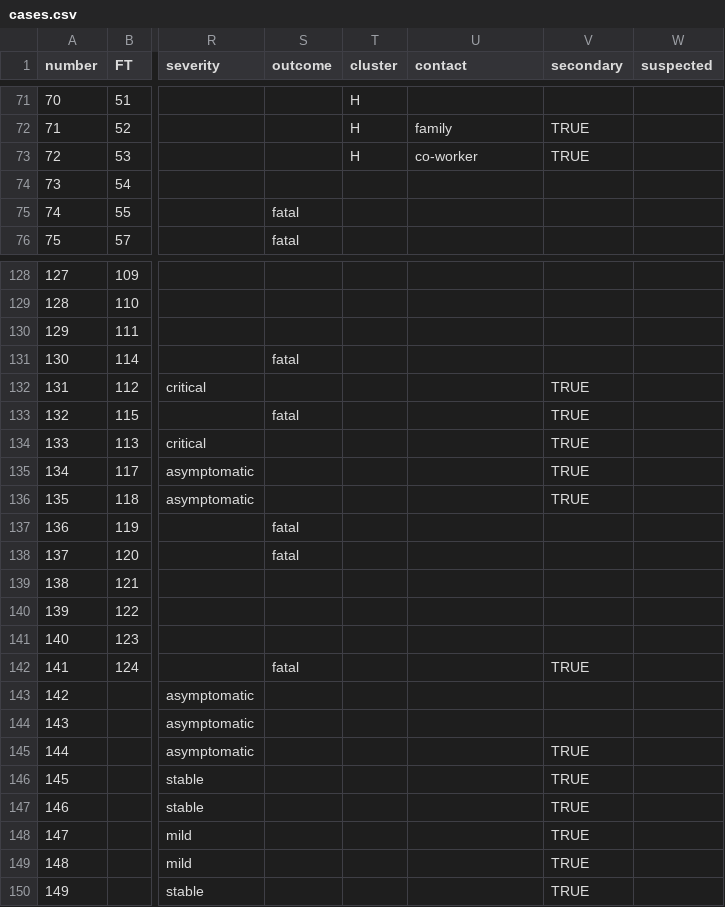
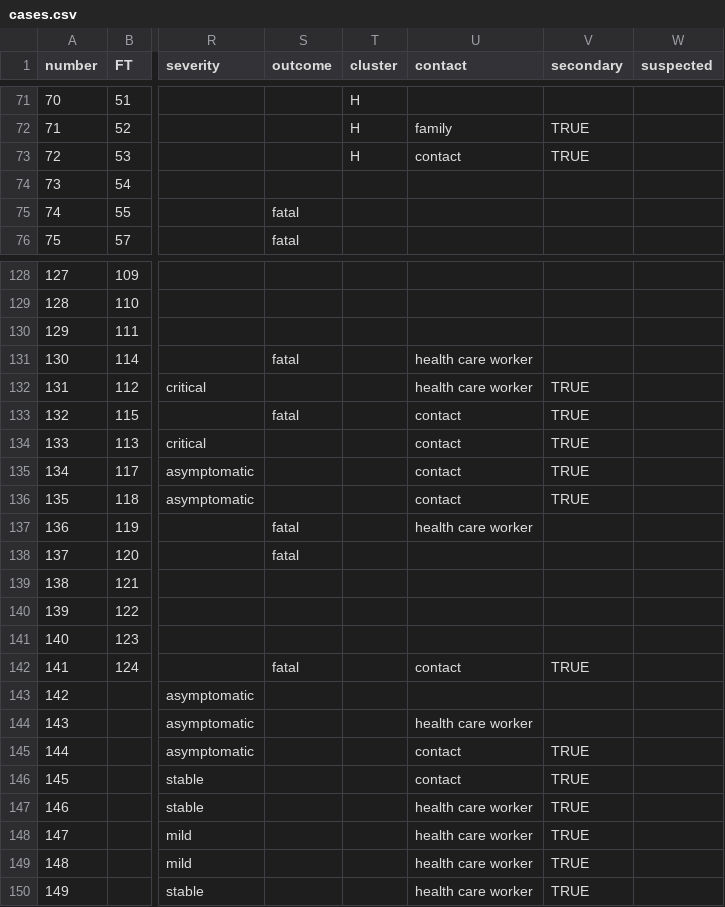
Before and after one commit to rambaut/MERS-Cases, a CSV file: data/cases.csv, drawn as a sheet; only a part is shown, gaps mark what is left out; the diff covers the shown part only; the diff names each change by its address in the sheet, - before the commit and + after, or states it on an @@ line.

Commit message:
Added data for 'contact' column

```diff
--- a/data/cases.csv
+++ b/data/cases.csv
-U73 (contact): co-worker
+U73 (contact): contact
-U131:U132 (contact): (empty)
+U131:U132 (contact): health care worker
-U133:U136 (contact): (empty)
+U133:U136 (contact): contact
-U137 (contact): (empty)
+U137 (contact): health care worker
-U142 (contact): (empty)
+U142 (contact): contact
-U144 (contact): (empty)
+U144 (contact): health care worker
-U145:U146 (contact): (empty)
+U145:U146 (contact): contact
-U147:U150 (contact): (empty)
+U147:U150 (contact): health care worker
```
Also changed, not shown: 51 edited cells elsewhere in this file.
